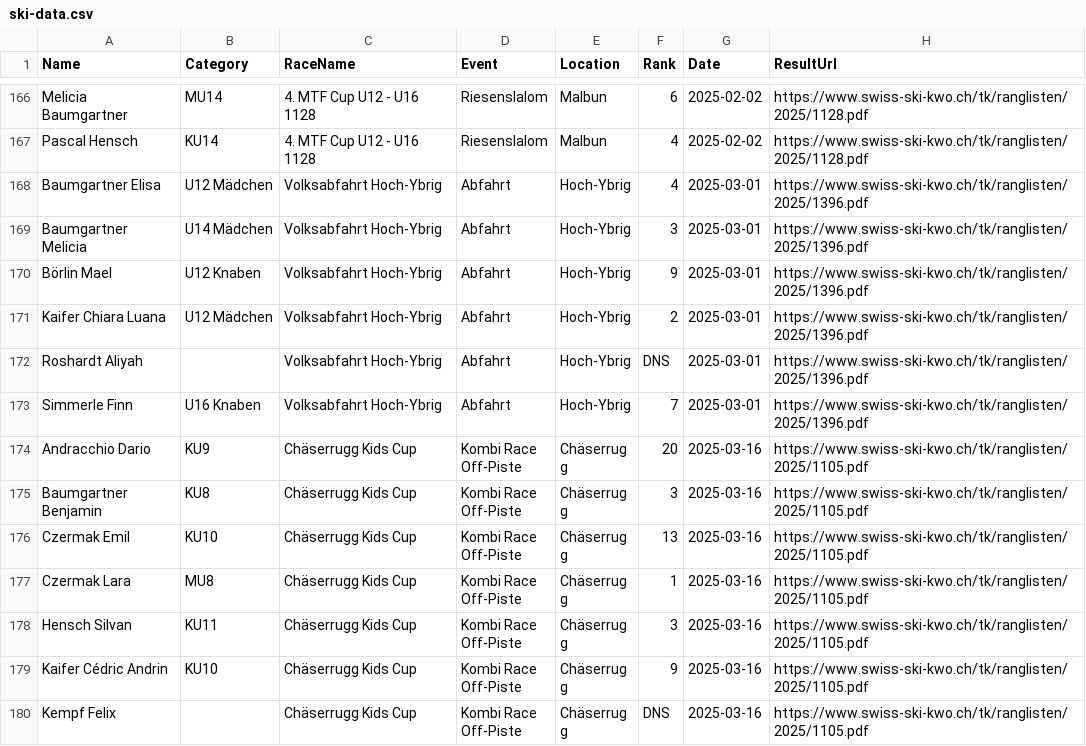
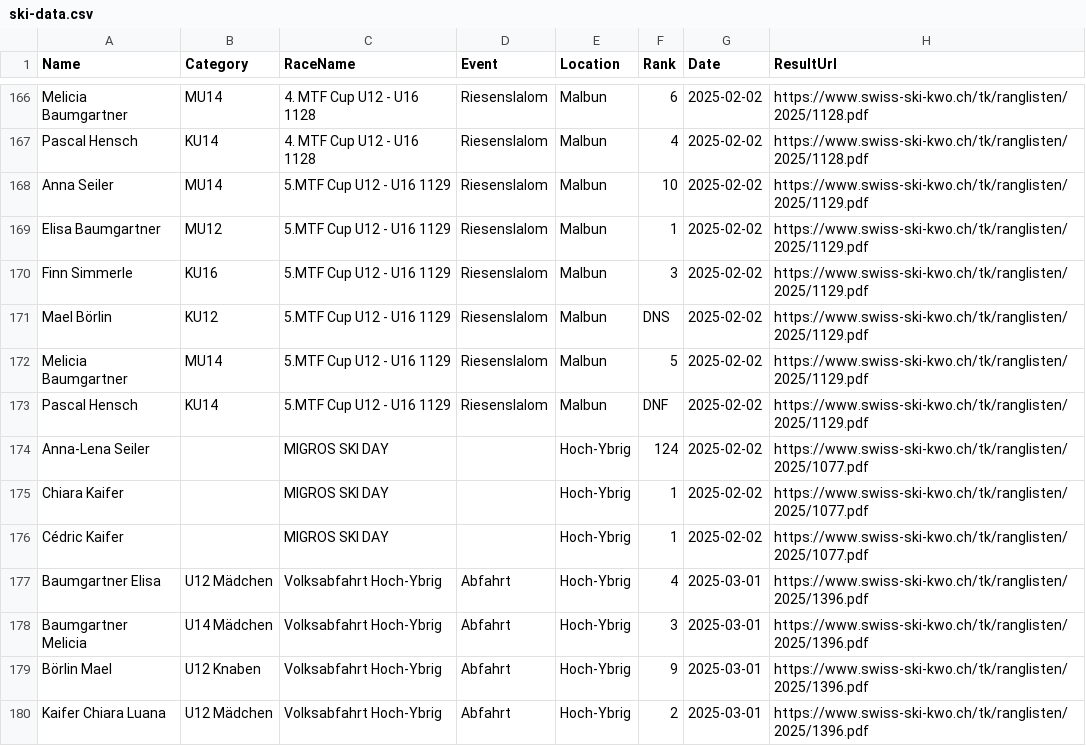
Before and after one commit to balint-miklos/ski-results, a CSV file: data/ski-data.csv, drawn as a sheet; only a part is shown, gaps mark what is left out; the shorter side is filled out with more unchanged rows; the diff names each change by its address in the sheet, - before the commit and + after, or states it on an @@ line.

```diff
--- a/data/ski-data.csv
+++ b/data/ski-data.csv
+row 168: Anna Seiler | MU14 | 5.MTF Cup U12 - U16 1129 | Riesenslalom | Malbun | 10 | 2025-02-02 | https://www.swiss-ski-kwo.ch/tk/ranglisten/2025/1129.pdf
+row 169: Elisa Baumgartner | MU12 | 5.MTF Cup U12 - U16 1129 | Riesenslalom | Malbun | 1 | 2025-02-02 | https://www.swiss-ski-kwo.ch/tk/ranglisten/2025/1129.pdf
+row 170: Finn Simmerle | KU16 | 5.MTF Cup U12 - U16 1129 | Riesenslalom | Malbun | 3 | 2025-02-02 | https://www.swiss-ski-kwo.ch/tk/ranglisten/2025/1129.pdf
+row 171: Mael Börlin | KU12 | 5.MTF Cup U12 - U16 1129 | Riesenslalom | Malbun | DNS | 2025-02-02 | https://www.swiss-ski-kwo.ch/tk/ranglisten/2025/1129.pdf
+row 172: Melicia Baumgartner | MU14 | 5.MTF Cup U12 - U16 1129 | Riesenslalom | Malbun | 5 | 2025-02-02 | https://www.swiss-ski-kwo.ch/tk/ranglisten/2025/1129.pdf
+row 173: Pascal Hensch | KU14 | 5.MTF Cup U12 - U16 1129 | Riesenslalom | Malbun | DNF | 2025-02-02 | https://www.swiss-ski-kwo.ch/tk/ranglisten/2025/1129.pdf
+row 174: Anna-Lena Seiler |  | MIGROS SKI DAY |  | Hoch-Ybrig | 124 | 2025-02-02 | https://www.swiss-ski-kwo.ch/tk/ranglisten/2025/1077.pdf
+row 175: Chiara Kaifer |  | MIGROS SKI DAY |  | Hoch-Ybrig | 1 | 2025-02-02 | https://www.swiss-ski-kwo.ch/tk/ranglisten/2025/1077.pdf
+row 176: Cédric Kaifer |  | MIGROS SKI DAY |  | Hoch-Ybrig | 1 | 2025-02-02 | https://www.swiss-ski-kwo.ch/tk/ranglisten/2025/1077.pdf
```
Also changed, not shown: 4 other files.
